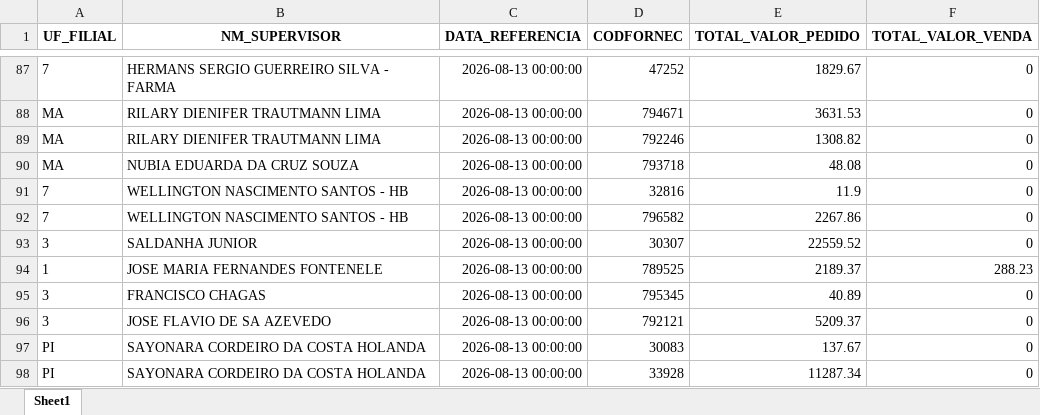
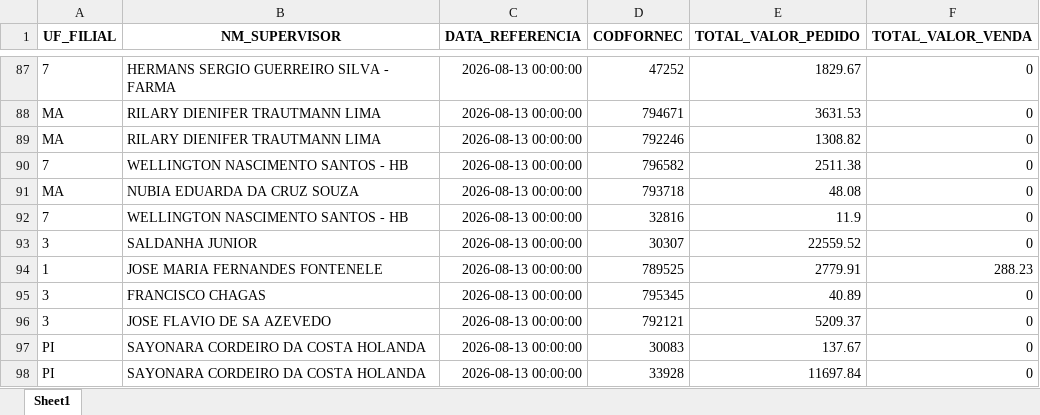
Before and after one commit to RoqueChristian/total_day, an Excel workbook: data/fat_total_day.xlsx, sheet Sheet1, drawn as a sheet; only a part is shown, gaps mark what is left out; values as stored, in another font and other column widths than the file's, no borders; removed rows and columns are numbered as before the commit, all else as after; the diff covers the shown part only; the diff names each change by its address in the sheet, - before the commit and + after, or states it on an @@ line.

```diff
--- a/data/fat_total_day.xlsx (sheet Sheet1)
+++ b/data/fat_total_day.xlsx (sheet Sheet1)
+row 90: 7 | WELLINGTON NASCIMENTO SANTOS - HB | 2026-08-13 00:00:00 | 796582 | 2511.38 | 0
-row 92: 7 | WELLINGTON NASCIMENTO SANTOS - HB | 2026-08-13 00:00:00 | 796582 | 2267.86 | 0
-E94 (TOTAL_VALOR_PEDIDO): 2189.37
+E94 (TOTAL_VALOR_PEDIDO): 2779.91
-E98 (TOTAL_VALOR_PEDIDO): 11287.34
+E98 (TOTAL_VALOR_PEDIDO): 11697.84
```
Also changed, not shown: 8 added rows, 5 removed rows and 51 edited cells elsewhere in this sheet.
